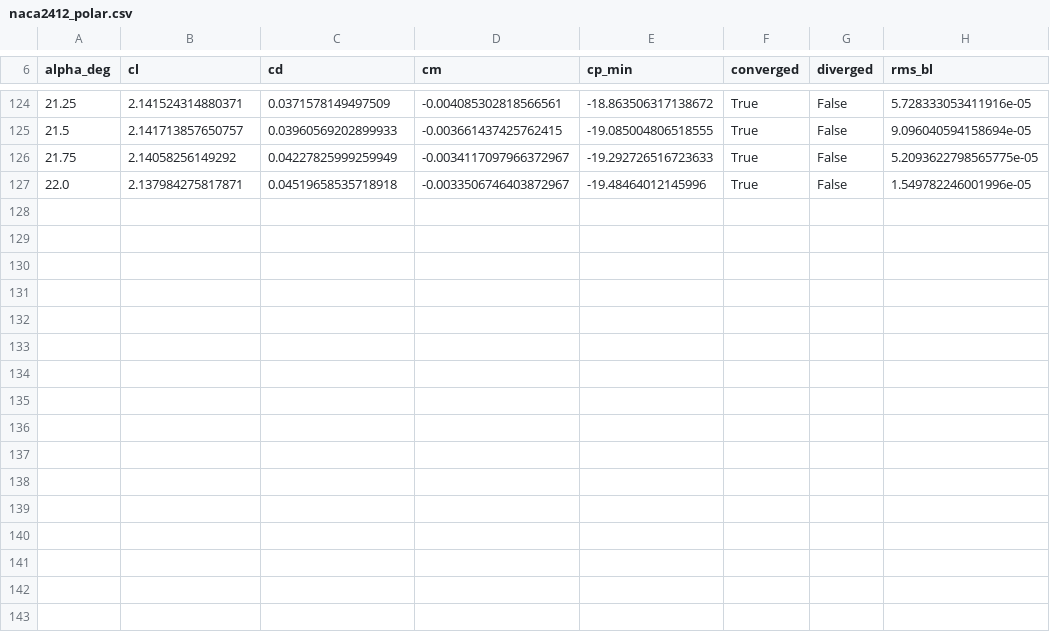
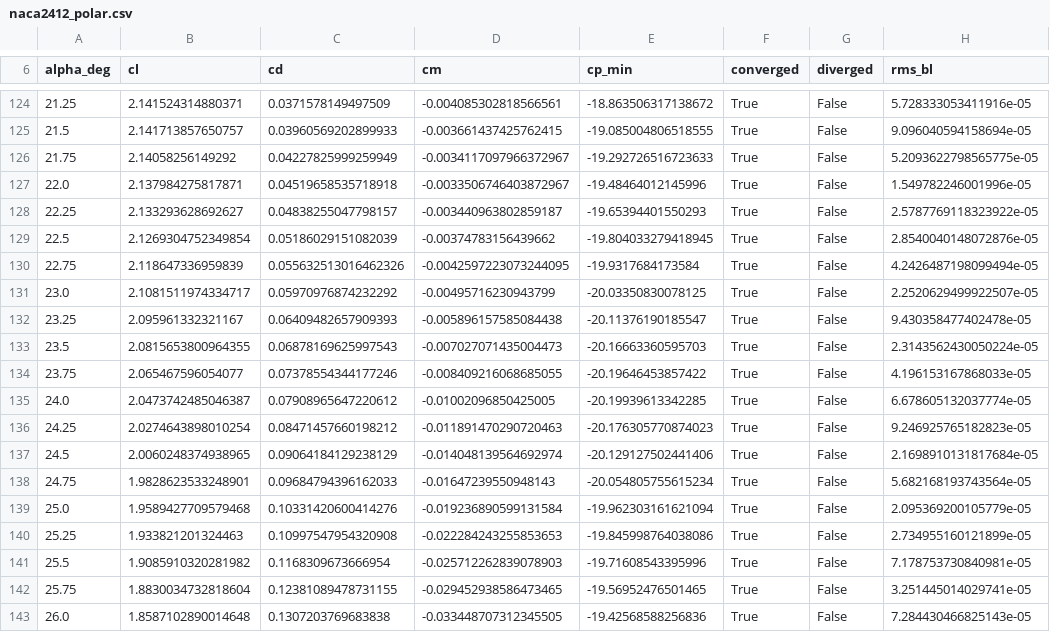
Before and after one commit to KRGulaj/aircraft_tutorial, a CSV file: results/3d_input/naca2412_polar.csv, drawn as a sheet; only a part is shown, gaps mark what is left out.

Commit message:
Rerun task 1a with the 26 deg sweep; add 3D-input characteristics

```diff
--- a/results/3d_input/naca2412_polar.csv
+++ b/results/3d_input/naca2412_polar.csv
@@ -127 +127,17 @@ alpha_deg,cl,cd,cm,cp_min,converged,diverged,rms_bl
 22.0,2.137984275817871,0.04519658535718918,-0.0033506746403872967,-19.48464012145996,True,False,1.549782246001996e-05
+22.25,2.133293628692627,0.04838255047798157,-0.003440963802859187,-19.65394401550293,True,False,2.5787769118323922e-05
+22.5,2.1269304752349854,0.05186029151082039,-0.00374783156439662,-19.804033279418945,True,False,2.8540040148072876e-05
+22.75,2.118647336959839,0.055632513016462326,-0.0042597223073244095,-19.9317684173584,True,False,4.2426487198099494e-05
+23.0,2.1081511974334717,0.05970976874232292,-0.00495716230943799,-20.03350830078125,True,False,2.2520629499922507e-05
+23.25,2.095961332321167,0.06409482657909393,-0.005896157585084438,-20.11376190185547,True,False,9.430358477402478e-05
+23.5,2.0815653800964355,0.06878169625997543,-0.007027071435004473,-20.16663360595703,True,False,2.3143562430050224e-05
+23.75,2.065467596054077,0.07378554344177246,-0.008409216068685055,-20.19646453857422,True,False,4.196153167868033e-05
+24.0,2.0473742485046387,0.07908965647220612,-0.01002096850425005,-20.19939613342285,True,False,6.678605132037774e-05
+24.25,2.0274643898010254,0.08471457660198212,-0.011891470290720463,-20.176305770874023,True,False,9.246925765182823e-05
+24.5,2.0060248374938965,0.09064184129238129,-0.014048139564692974,-20.129127502441406,True,False,2.1698910131817684e-05
+24.75,1.9828623533248901,0.09684794396162033,-0.01647239550948143,-20.054805755615234,True,False,5.682168193743564e-05
+25.0,1.9589427709579468,0.10331420600414276,-0.019236890599131584,-19.962303161621094,True,False,2.095369200105779e-05
+25.25,1.933821201324463,0.10997547954320908,-0.022284243255853653,-19.845998764038086,True,False,2.734955160121899e-05
+25.5,1.9085910320281982,0.1168309673666954,-0.025712262839078903,-19.71608543395996,True,False,7.178753730840981e-05
+25.75,1.8830034732818604,0.12381089478731155,-0.029452938586473465,-19.56952476501465,True,False,3.251445014029741e-05
+26.0,1.8587102890014648,0.1307203769683838,-0.033448707312345505,-19.42568588256836,True,False,7.284430466825143e-05
```
Also changed, not shown: results/3d_input/naca66-410_polar.csv, results/section/naca2412/polar.csv, 4 other files.
